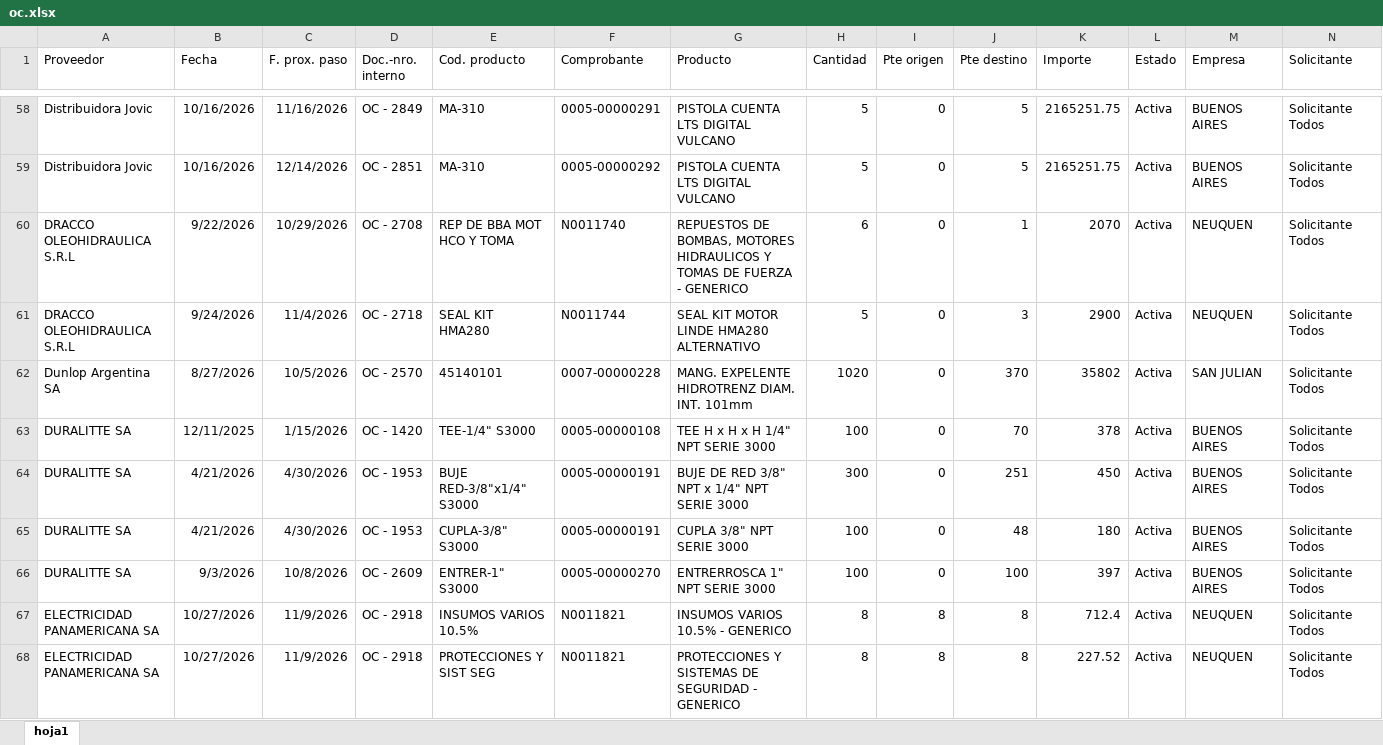
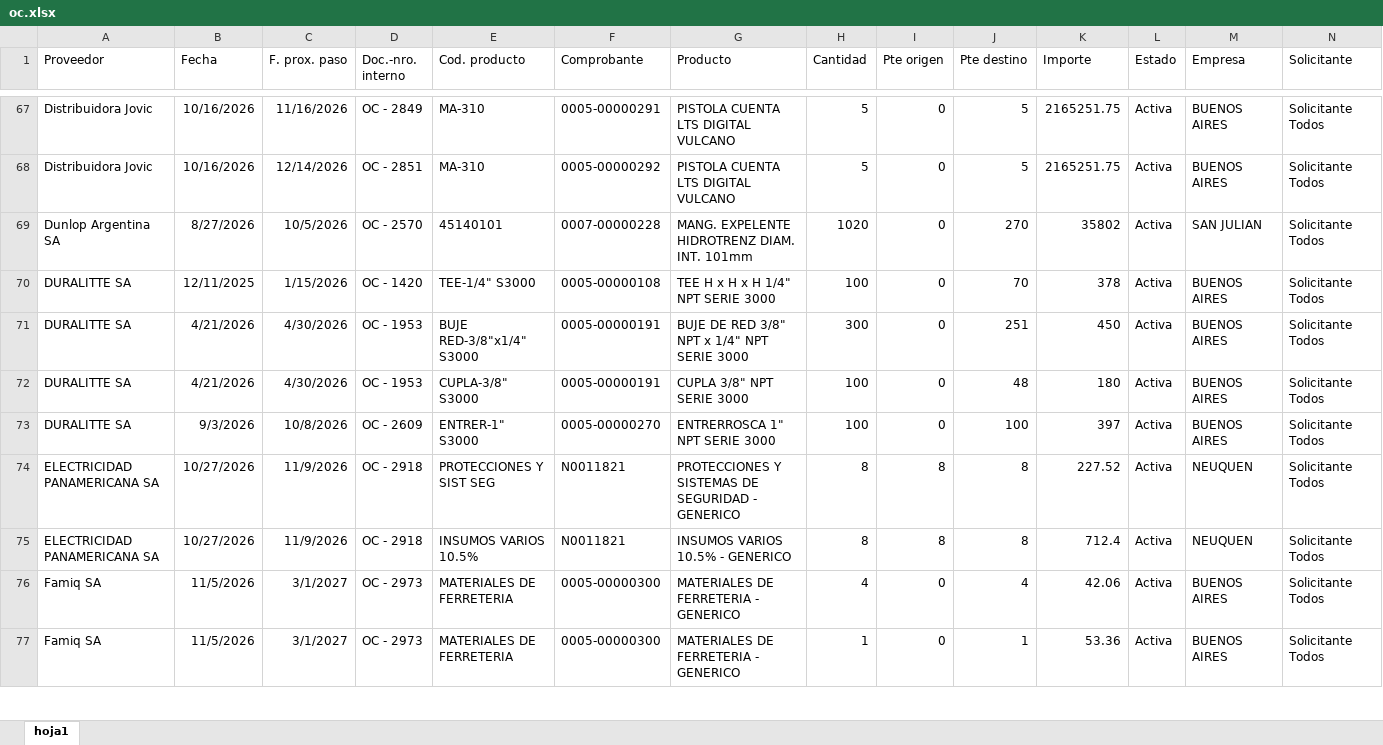
Before and after one commit to depositobsas/hidroil-stock, an Excel workbook: oc.xlsx, sheet hoja1, drawn as a sheet; only a part is shown, gaps mark what is left out; the shorter side is filled out with more unchanged rows; values as stored, in another font and other column widths than the file's, no borders; removed rows and columns are numbered as before the commit, all else as after; rows hold the shown columns only; the diff covers the shown part only; the diff names each change by its address in the sheet, - before the commit and + after, or states it on an @@ line.

```diff
--- a/oc.xlsx (sheet hoja1)
+++ b/oc.xlsx (sheet hoja1)
-row 60: DRACCO OLEOHIDRAULICA S.R.L | 9/22/2026 | 10/29/2026 | OC - 2708 | REP DE BBA MOT HCO Y TOMA | N0011740 | REPUESTOS DE BOMBAS, MOTORES HIDRAULICOS Y TOMAS DE FUERZA - GENERICO | 6 | 0 | 1 | 2070 | Activa | NEUQUEN | Solicitante Todos
-row 61: DRACCO OLEOHIDRAULICA S.R.L | 9/24/2026 | 11/4/2026 | OC - 2718 | SEAL KIT HMA280 | N0011744 | SEAL KIT MOTOR LINDE HMA280 ALTERNATIVO | 5 | 0 | 3 | 2900 | Activa | NEUQUEN | Solicitante Todos
-J69 (Pte destino): 370
+J69 (Pte destino): 270
@@ row 68 moved to row 74: ELECTRICIDAD PANAMERICANA SA @@
```
Also changed, not shown: 31 added rows, 70 removed rows, 110 moved rows and 37 edited cells elsewhere in this sheet, pc.xlsx, 1 other file.
